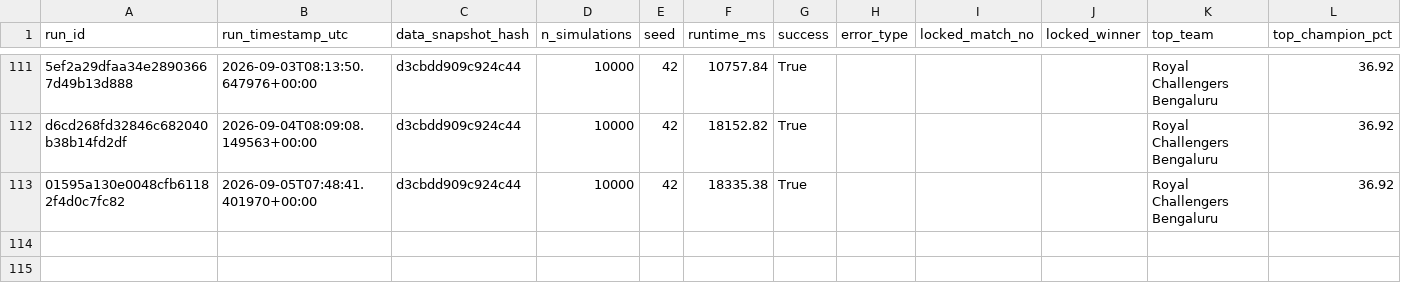
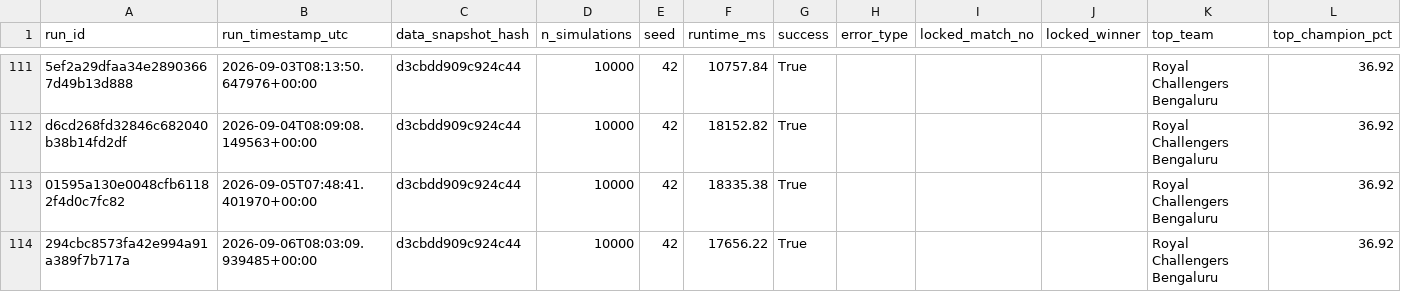
Before and after one commit to Vatsalsrivastava1209/IPL-Predictor, a CSV file: outputs/simulation_runs.csv, drawn as a sheet; only a part is shown, gaps mark what is left out; the diff names each change by its address in the sheet, - before the commit and + after, or states it on an @@ line.

```diff
--- a/outputs/simulation_runs.csv
+++ b/outputs/simulation_runs.csv
+row 114: 294cbc8573fa42e994a91a389f7b717a | 2026-09-06T08:03:09.939485+00:00 | d3cbdd909c924c44 | 10000 | 42 | 17656.22 | True |  |  |  | Royal Challengers Bengaluru | 36.92
```
Also changed, not shown: outputs/probability_history.csv.
